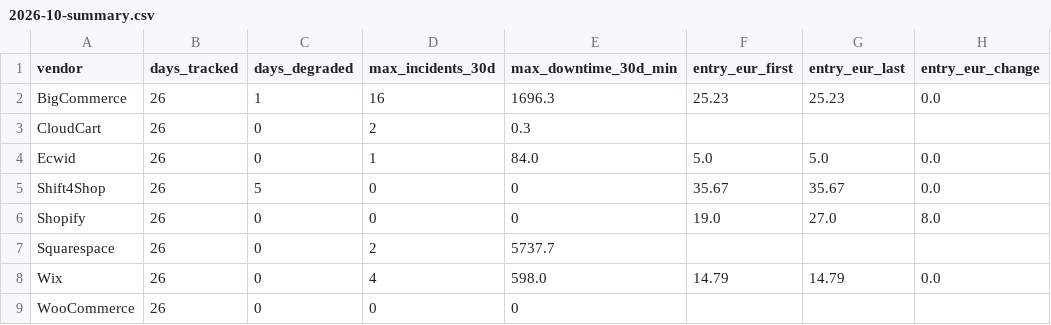
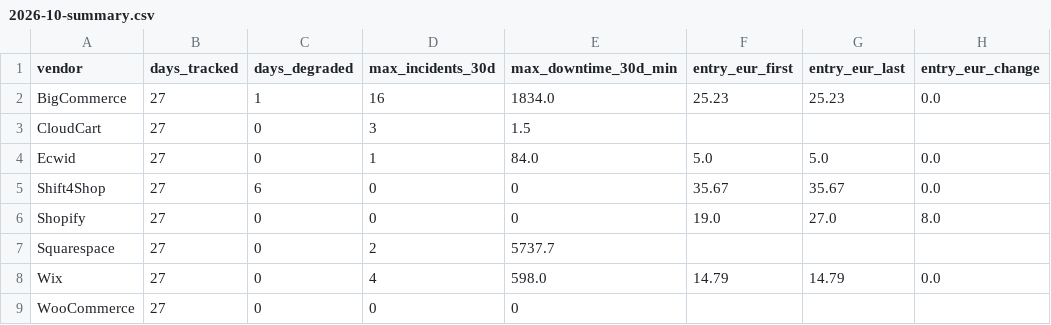
Before and after one commit to Emo-999/ecommerce-intelligence, a CSV file: exports/2026-10-summary.csv, drawn as a sheet; only a part is shown; the diff names each change by its address in the sheet, - before the commit and + after, or states it on an @@ line.

```diff
--- a/exports/2026-10-summary.csv
+++ b/exports/2026-10-summary.csv
-B2:B9 (days_tracked): 26
+B2:B9 (days_tracked): 27
-E2 (max_downtime_30d_min): 1696.3
+E2 (max_downtime_30d_min): 1834.0
-D3 (max_incidents_30d): 2
+D3 (max_incidents_30d): 3
-E3 (max_downtime_30d_min): 0.3
+E3 (max_downtime_30d_min): 1.5
-C5 (days_degraded): 5
+C5 (days_degraded): 6
```
Also changed, not shown: exports/2026-10-daily.csv, 10 other files.
